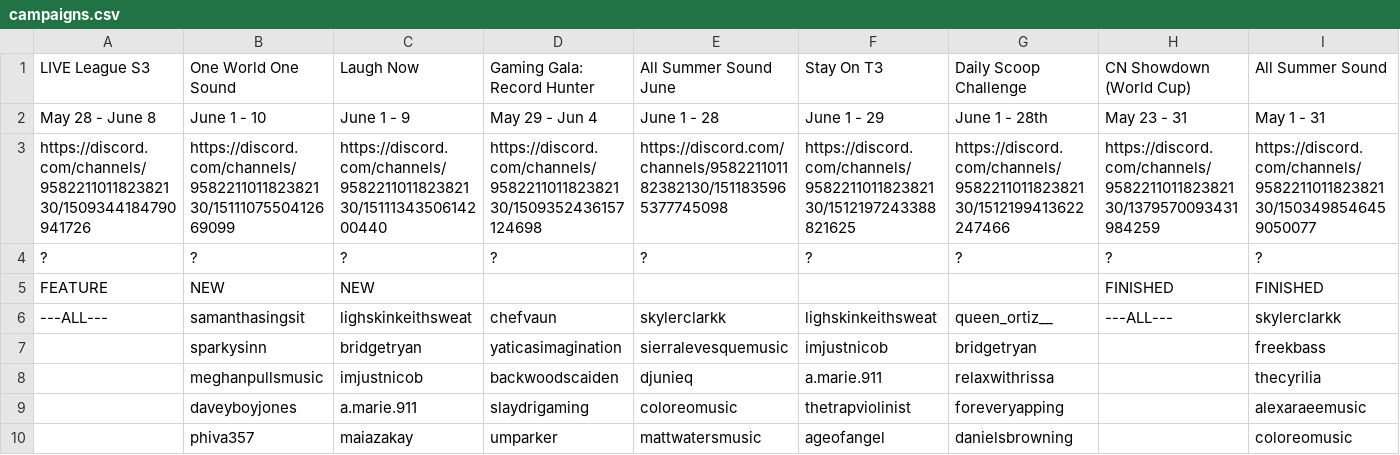
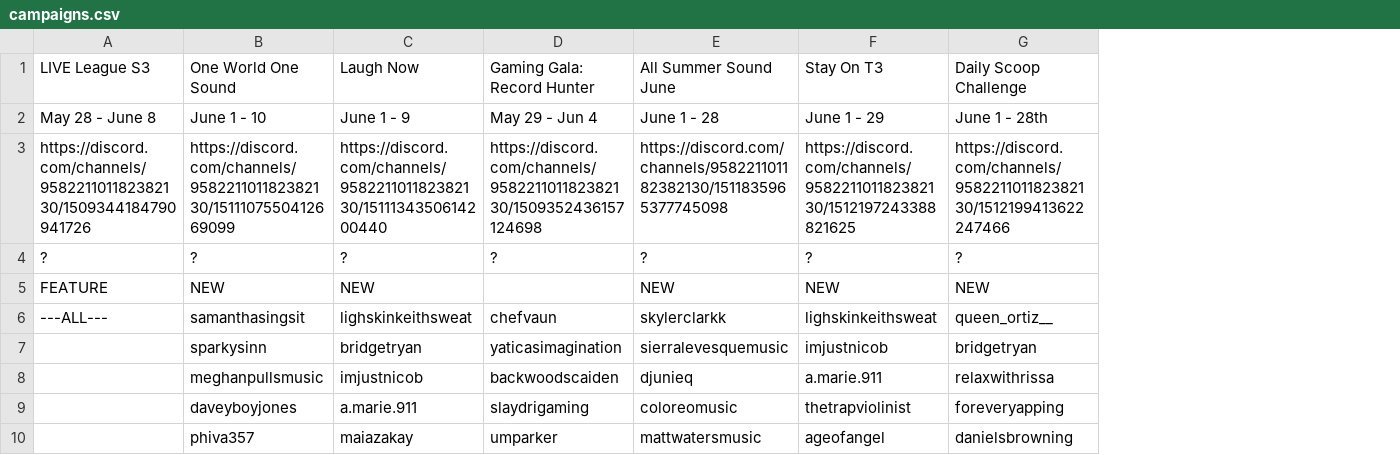
Before and after one commit to ceyre-boop/TABOOST_Platfrom, a CSV file: data/campaigns.csv, drawn as a sheet; only a part is shown; the diff names each change by its address in the sheet, - before the commit and + after, or states it on an @@ line.

Commit message:
Auto-sync: Campaigns @ 2026-06-06T22:05:00.421Z

```diff
--- a/data/campaigns.csv
+++ b/data/campaigns.csv
-column H, rows 1-6: CN Showdown (World Cup) | May 23 - 31 | https://discord.com/channels/958221101182382130/1379570093431984259 | ? | FINISHED | ---ALL---
-column I, rows 1-10: All Summer Sound | May 1 - 31 | https://discord.com/channels/958221101182382130/1503498546459050077 | ? | FINISHED | skylerclarkk | freekbass | thecyrilia | alexaraeemusic | coloreomusic
-E5: (empty)
+E5: NEW
-F5: (empty)
+F5: NEW
-G5: (empty)
+G5: NEW
```
